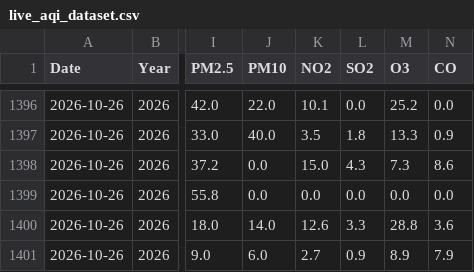
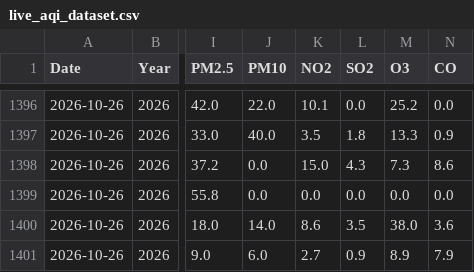
Before and after one commit to Rohan0639/Forecast, a CSV file: api/data/live_aqi_dataset.csv, drawn as a sheet; only a part is shown, gaps mark what is left out; the diff names each change by its address in the sheet, - before the commit and + after, or states it on an @@ line.

```diff
--- a/api/data/live_aqi_dataset.csv
+++ b/api/data/live_aqi_dataset.csv
-K1400 (NO2): 12.6
+K1400 (NO2): 8.6
-L1400 (SO2): 3.3
+L1400 (SO2): 3.5
-M1400 (O3): 28.8
+M1400 (O3): 38.0
```
Also changed, not shown: api/data/hyderabad_live_weather.csv.
